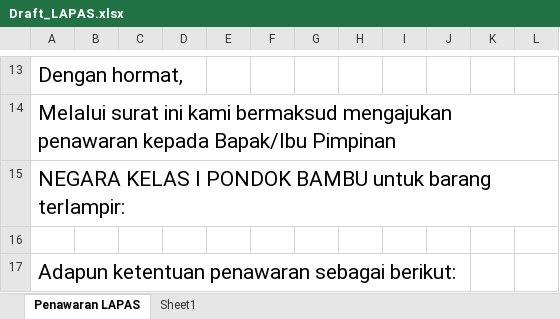
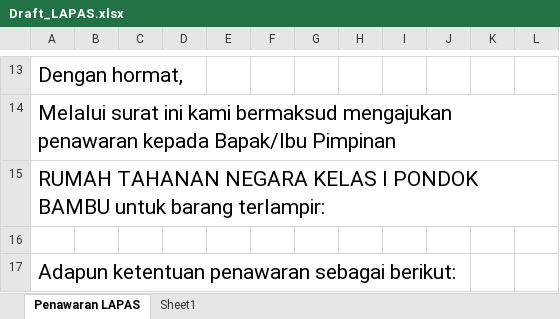
Before and after one commit to syahidpebrian4/BBI, an Excel workbook: Draft_LAPAS.xlsx, sheet Penawaran LAPAS, drawn as a sheet; only a part is shown, gaps mark what is left out; values as stored, in another font and other column widths than the file's, no borders; charts and pictures not drawn; the diff names each change by its address in the sheet, - before the commit and + after, or states it on an @@ line.

Commit message:
Add files via upload

```diff
--- a/Draft_LAPAS.xlsx (sheet Penawaran LAPAS)
+++ b/Draft_LAPAS.xlsx (sheet Penawaran LAPAS)
-A15: NEGARA KELAS…
+A15: RUMAH TAHANAN NEGARA KELAS…
```
